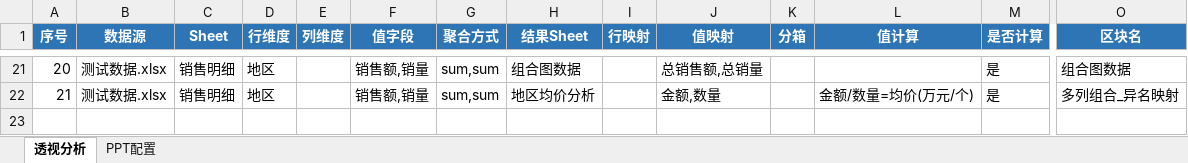
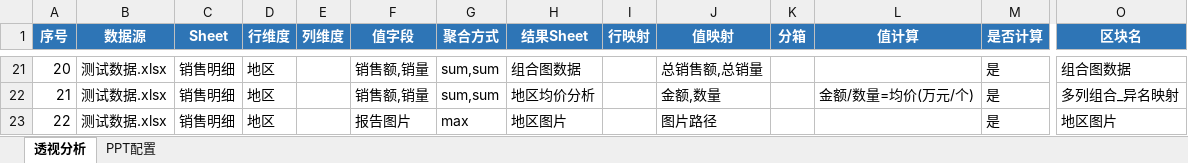
Before and after one commit to hello-zhanghao/excel2ppt, an Excel workbook: cases/00_防护用例/项目配置.xlsx, sheet 透视分析, drawn as a sheet; only a part is shown, gaps mark what is left out; values as stored, in another font and other column widths than the file's, no borders; rows hold the shown columns only; the diff names each change by its address in the sheet, - before the commit and + after, or states it on an @@ line.

```diff
--- a/cases/00_防护用例/项目配置.xlsx (sheet 透视分析)
+++ b/cases/00_防护用例/项目配置.xlsx (sheet 透视分析)
+row 23: 22 | 测试数据.xlsx | 销售明细 | 地区 |  | 报告图片 | max | 地区图片 |  | 图片路径 |  |  | 是 | 地区图片
```
Also changed, not shown: cases/00_防护用例/测试数据.xlsx, 5 other files.
